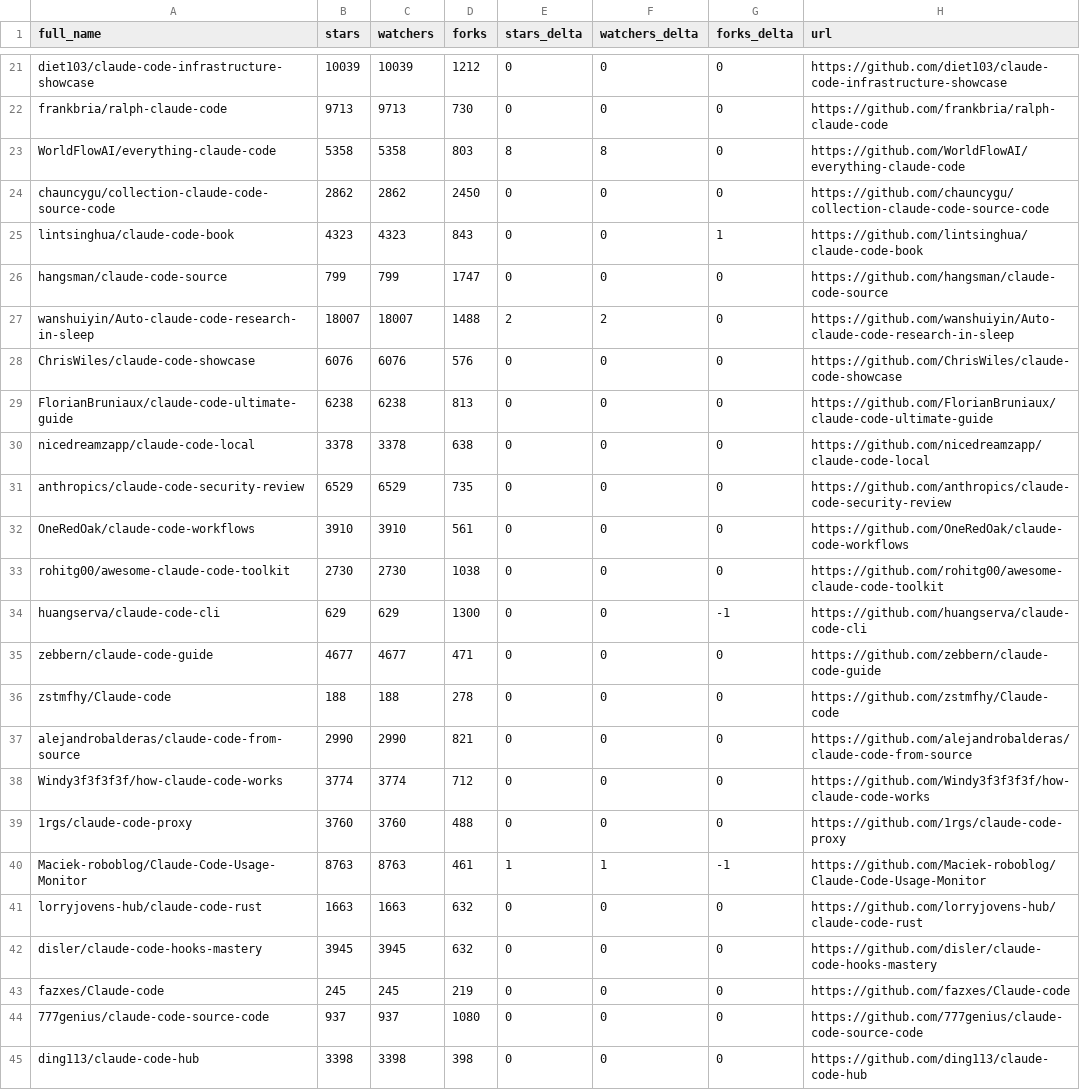
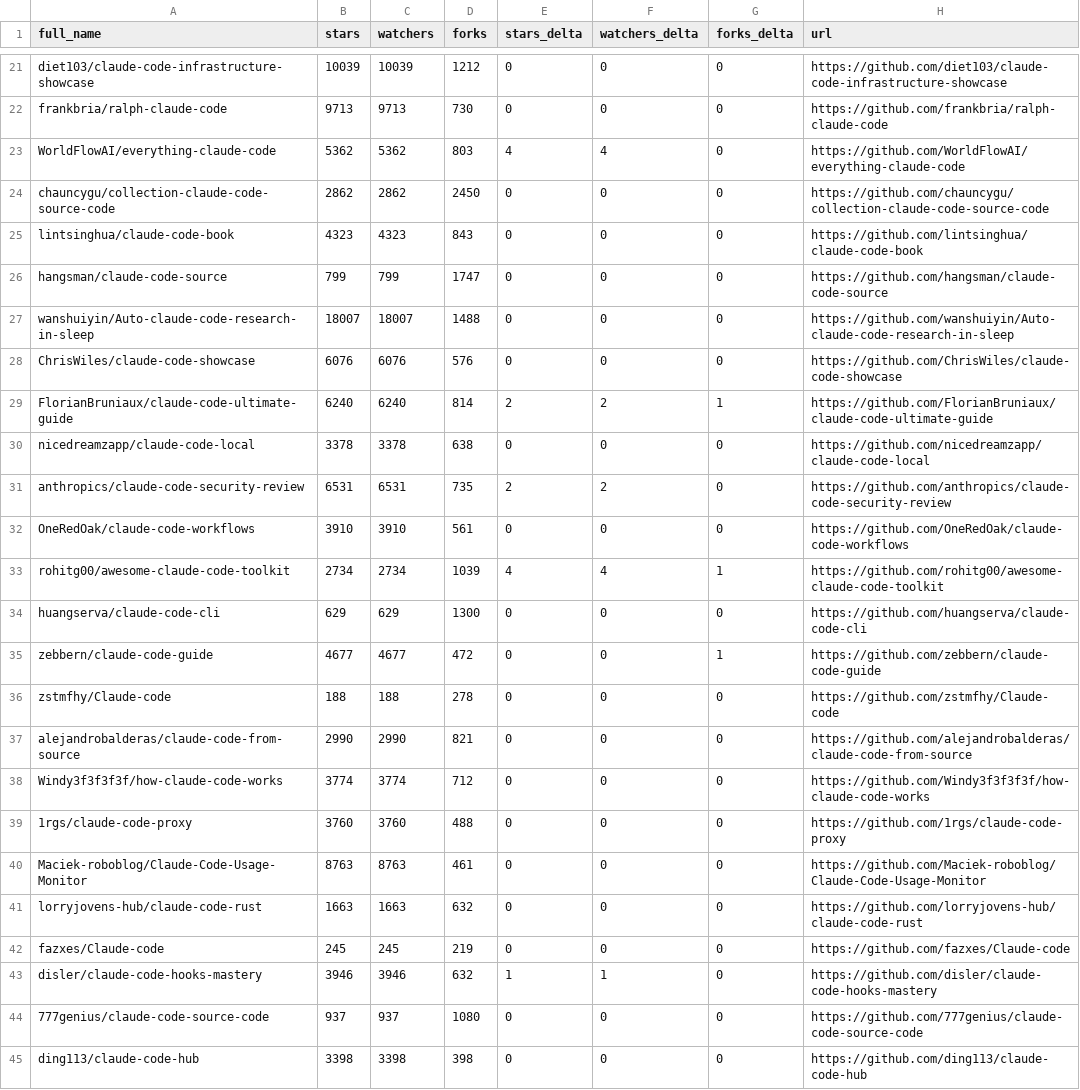
Before and after one commit to redtrades/awesome-claude-code, a CSV file: data/repo-ticker.csv, drawn as a sheet; only a part is shown, gaps mark what is left out; the diff covers the shown part only.

```diff
--- a/data/repo-ticker.csv
+++ b/data/repo-ticker.csv
@@ -22,15 +22,15 @@ diet103/claude-code-infrastructure-showcase,10039,10039,1212,0,0,0,https://githu
 frankbria/ralph-claude-code,9713,9713,730,0,0,0,https://github.com/frankbria/ralph-claude-code
-WorldFlowAI/everything-claude-code,5358,5358,803,8,8,0,https://github.com/WorldFlowAI/everything-claude-code
+WorldFlowAI/everything-claude-code,5362,5362,803,4,4,0,https://github.com/WorldFlowAI/everything-claude-code
 chauncygu/collection-claude-code-source-code,2862,2862,2450,0,0,0,https://github.com/chauncygu/collection-claude-code-source-code
-lintsinghua/claude-code-book,4323,4323,843,0,0,1,https://github.com/lintsinghua/claude-code-book
+lintsinghua/claude-code-book,4323,4323,843,0,0,0,https://github.com/lintsinghua/claude-code-book
 hangsman/claude-code-source,799,799,1747,0,0,0,https://github.com/hangsman/claude-code-source
-wanshuiyin/Auto-claude-code-research-in-sleep,18007,18007,1488,2,2,0,https://github.com/wanshuiyin/Auto-claude-code-research-in-sleep
+wanshuiyin/Auto-claude-code-research-in-sleep,18007,18007,1488,0,0,0,https://github.com/wanshuiyin/Auto-claude-code-research-in-sleep
 ChrisWiles/claude-code-showcase,6076,6076,576,0,0,0,https://github.com/ChrisWiles/claude-code-showcase
-FlorianBruniaux/claude-code-ultimate-guide,6238,6238,813,0,0,0,https://github.com/FlorianBruniaux/claude-code-ultimate-guide
+FlorianBruniaux/claude-code-ultimate-guide,6240,6240,814,2,2,1,https://github.com/FlorianBruniaux/claude-code-ultimate-guide
 nicedreamzapp/claude-code-local,3378,3378,638,0,0,0,https://github.com/nicedreamzapp/claude-code-local
-anthropics/claude-code-security-review,6529,6529,735,0,0,0,https://github.com/anthropics/claude-code-security-review
+anthropics/claude-code-security-review,6531,6531,735,2,2,0,https://github.com/anthropics/claude-code-security-review
 OneRedOak/claude-code-workflows,3910,3910,561,0,0,0,https://github.com/OneRedOak/claude-code-workflows
-rohitg00/awesome-claude-code-toolkit,2730,2730,1038,0,0,0,https://github.com/rohitg00/awesome-claude-code-toolkit
-huangserva/claude-code-cli,629,629,1300,0,0,-1,https://github.com/huangserva/claude-code-cli
-zebbern/claude-code-guide,4677,4677,471,0,0,0,https://github.com/zebbern/claude-code-guide
+rohitg00/awesome-claude-code-toolkit,2734,2734,1039,4,4,1,https://github.com/rohitg00/awesome-claude-code-toolkit
+huangserva/claude-code-cli,629,629,1300,0,0,0,https://github.com/huangserva/claude-code-cli
+zebbern/claude-code-guide,4677,4677,472,0,0,1,https://github.com/zebbern/claude-code-guide
 zstmfhy/Claude-code,188,188,278,0,0,0,https://github.com/zstmfhy/Claude-code
@@ -39,6 +39,6 @@ Windy3f3f3f3f/how-claude-code-works,3774,3774,712,0,0,0,https://github.com/Windy
 1rgs/claude-code-proxy,3760,3760,488,0,0,0,https://github.com/1rgs/claude-code-proxy
-Maciek-roboblog/Claude-Code-Usage-Monitor,8763,8763,461,1,1,-1,https://github.com/Maciek-roboblog/Claude-Code-Usage-Monitor
+Maciek-roboblog/Claude-Code-Usage-Monitor,8763,8763,461,0,0,0,https://github.com/Maciek-roboblog/Claude-Code-Usage-Monitor
 lorryjovens-hub/claude-code-rust,1663,1663,632,0,0,0,https://github.com/lorryjovens-hub/claude-code-rust
-disler/claude-code-hooks-mastery,3945,3945,632,0,0,0,https://github.com/disler/claude-code-hooks-mastery
 fazxes/Claude-code,245,245,219,0,0,0,https://github.com/fazxes/Claude-code
+disler/claude-code-hooks-mastery,3946,3946,632,1,1,0,https://github.com/disler/claude-code-hooks-mastery
 777genius/claude-code-source-code,937,937,1080,0,0,0,https://github.com/777genius/claude-code-source-code
```
Also changed, not shown: 2 added rows, 2 removed rows, 1 moved row and 66 edited cells elsewhere in this file, 2 other files.
